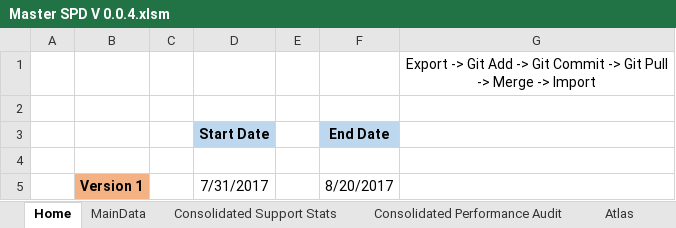
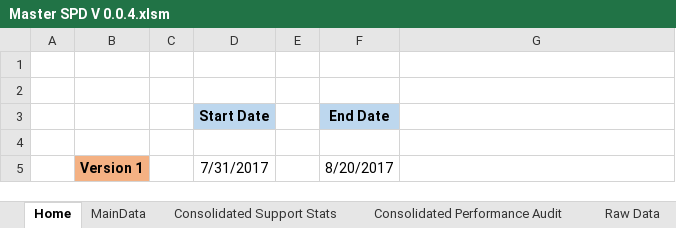
Before and after one commit to Decoder-Paul/MSP-Dashboard, an Excel workbook: Master SPD V 0.0.4.xlsm, sheet Home, drawn as a sheet; only a part is shown; values as stored, in another font and other column widths than the file's, no borders; charts and pictures not drawn; the diff names each change by its address in the sheet, - before the commit and + after, or states it on an @@ line.

```diff
--- a/Master SPD V 0.0.4.xlsm (sheet Home)
+++ b/Master SPD V 0.0.4.xlsm (sheet Home)
-sheet tab: Atlas
-G1: Export -> Git Add -> Git Commit -> Git Pull -> Merge -> Import
+G1: (empty)
```
Also changed, not shown: sheet MainData, sheet Consolidated Support Stats, other sheet tabs, charts or pictures, 2 other files.
